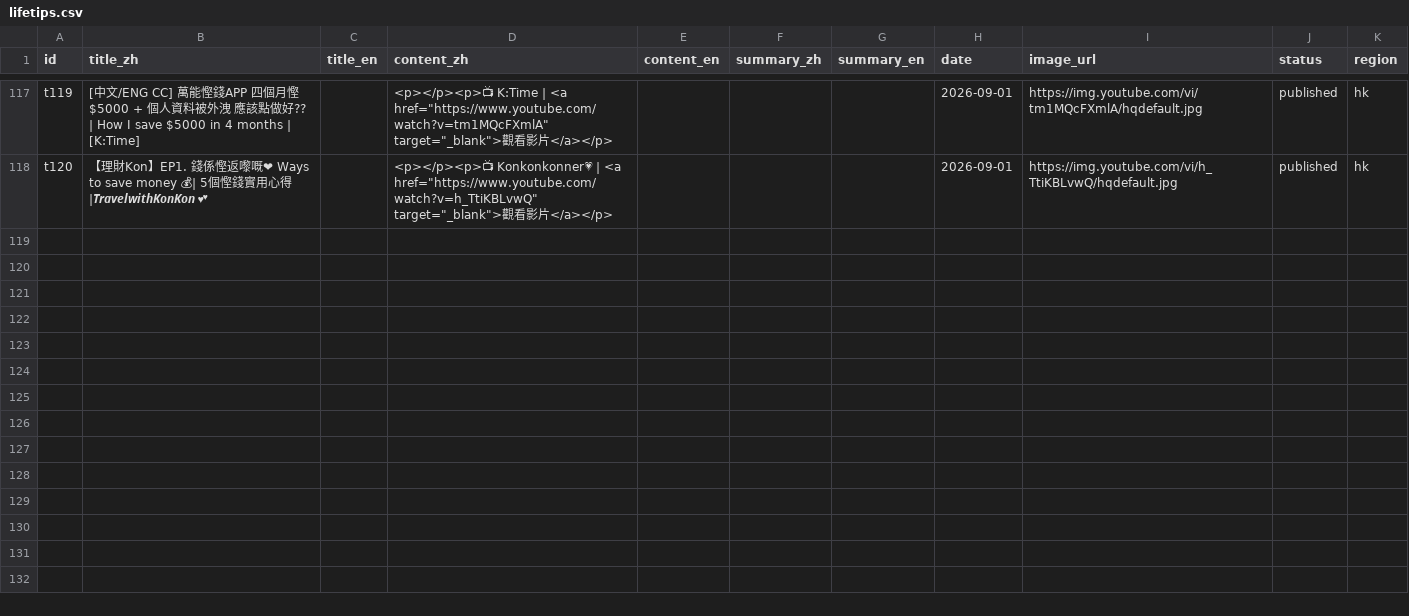
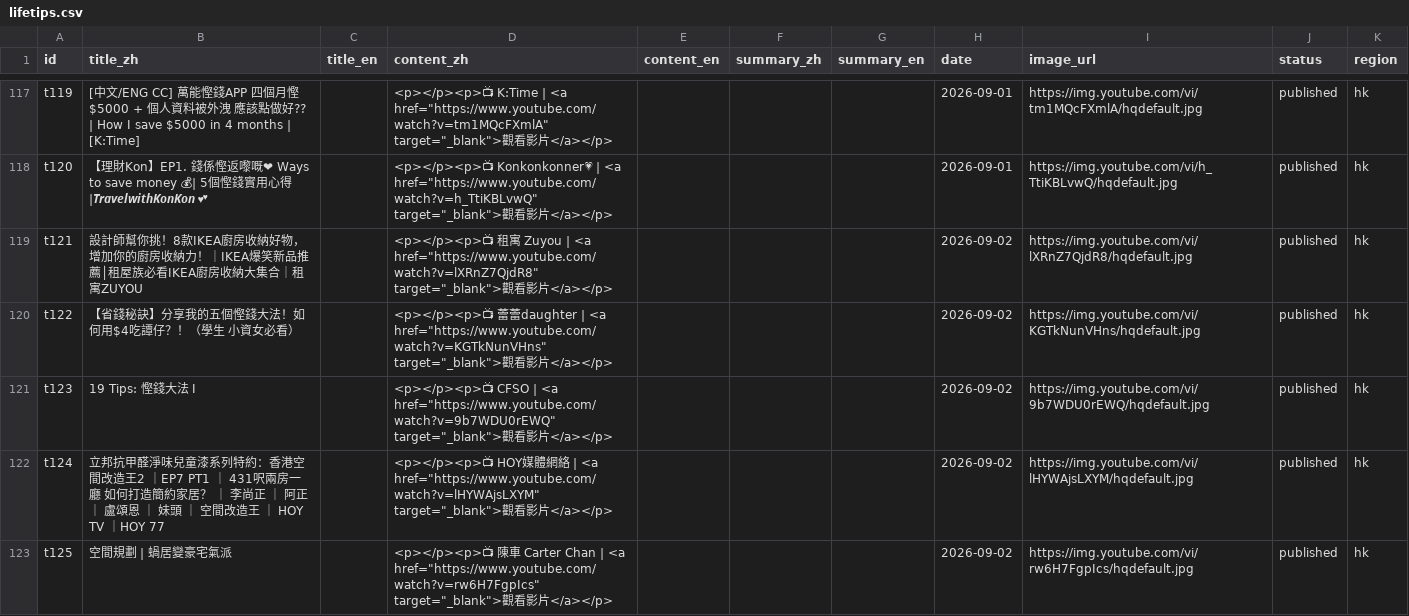
Before and after one commit to gbeoho/Thingerz, a CSV file: data/lifetips.csv, drawn as a sheet; only a part is shown, gaps mark what is left out; the diff names each change by its address in the sheet, - before the commit and + after, or states it on an @@ line.

```diff
--- a/data/lifetips.csv
+++ b/data/lifetips.csv
+row 119: t121 | 設計師幫你挑！8款IKEA廚房收納好物，增加你的廚房收納力！｜IKEA爆笑新品推薦│租屋族必看IKEA廚房收納大集合｜租寓ZUYOU |  | <p></p><p>📺 租寓 Zuyou | <a href="https://www.youtube.com/watch?v=lXRnZ7QjdR8" target="_blank">觀看影片</a></p> |  |  |  | 2026-09-02 | https://img.youtube.com/vi/lXRnZ7QjdR8/hqdefault.jpg | published | hk
+row 120: t122 | 【省錢秘訣】分享我的五個慳錢大法！如何用$4吃譚仔？！（學生 小資女必看） |  | <p></p><p>📺 蕾蕾daughter | <a href="https://www.youtube.com/watch?v=KGTkNunVHns" target="_blank">觀看影片</a></p> |  |  |  | 2026-09-02 | https://img.youtube.com/vi/KGTkNunVHns/hqdefault.jpg | published | hk
+row 121: t123 | 19 Tips: 慳錢大法 I |  | <p></p><p>📺 CFSO | <a href="https://www.youtube.com/watch?v=9b7WDU0rEWQ" target="_blank">觀看影片</a></p> |  |  |  | 2026-09-02 | https://img.youtube.com/vi/9b7WDU0rEWQ/hqdefault.jpg | published | hk
+row 122: t124 | 立邦抗甲醛淨味兒童漆系列特約：香港空間改造王2 ｜EP7 PT1 ｜ 431呎兩房一廳 如何打造簡約家居？ ｜ 李尚正 ｜ 阿正 ｜ 盧頌恩 ｜ 妹頭 ｜ 空間改造王 ｜ HOY TV ｜HOY 77 |  | <p></p><p>📺 HOY媒體網絡 | <a href="https://www.youtube.com/watch?v=lHYWAjsLXYM" target="_blank">觀看影片</a></p> |  |  |  | 2026-09-02 | https://img.youtube.com/vi/lHYWAjsLXYM/hqdefault.jpg | published | hk
+row 123: t125 | 空間規劃 | 蝸居變豪宅氣派 |  | <p></p><p>📺 陳車 Carter Chan | <a href="https://www.youtube.com/watch?v=rw6H7FgpIcs" target="_blank">觀看影片</a></p> |  |  |  | 2026-09-02 | https://img.youtube.com/vi/rw6H7FgpIcs/hqdefault.jpg | published | hk
```
Also changed, not shown: data/news.csv.
